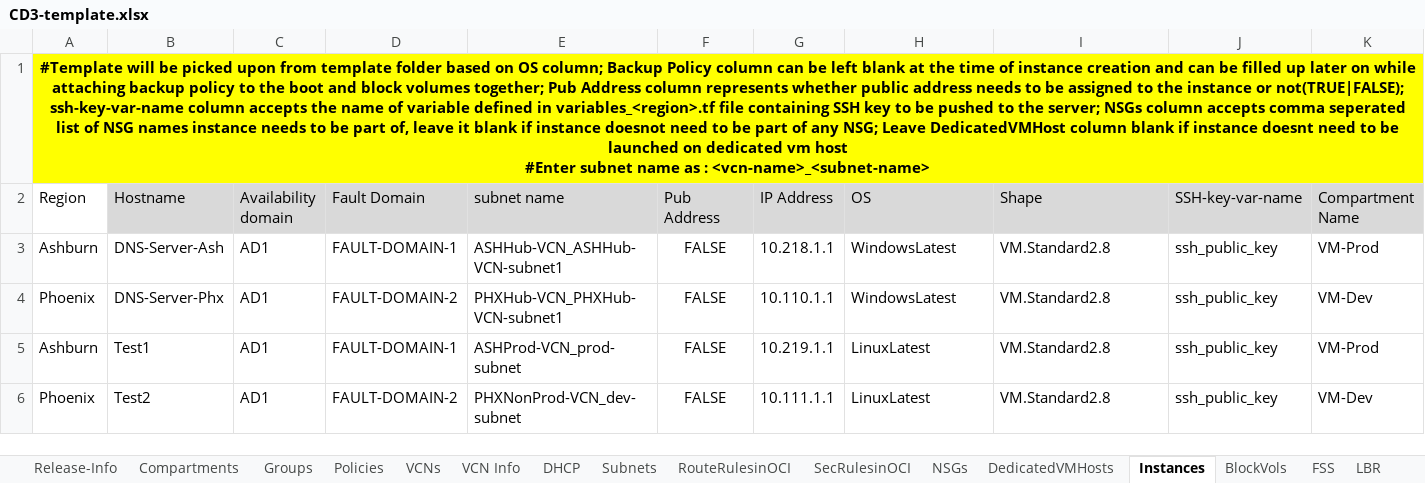
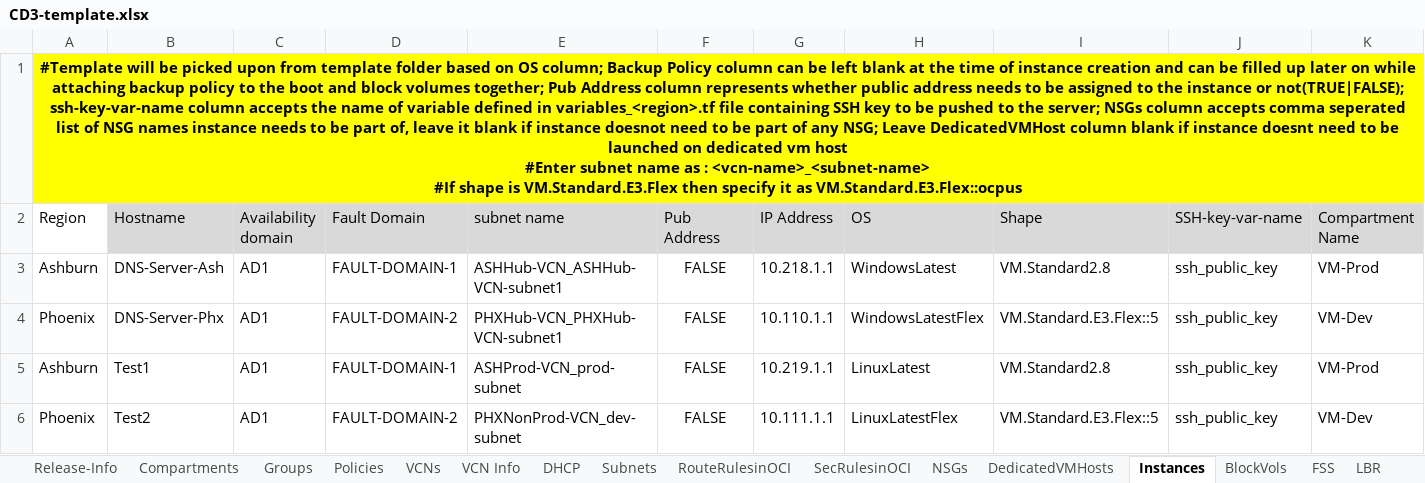
Before and after one commit to oracle-devrel/cd3-automation-toolkit, an Excel workbook: oci_tenancy/SetUpOCI_Via_TF/example/CD3-template.xlsx, sheet Instances, drawn as a sheet; only a part is shown; values as stored, in another font and other column widths than the file's, no borders; ↵ is a line break in a cell; the diff names each change by its address in the sheet, - before the commit and + after, or states it on an @@ line.

Commit message:
Added support for Flex shape for Instances, Modified Networking for compartment change

```diff
--- a/oci_tenancy/SetUpOCI_Via_TF/example/CD3-template.xlsx (sheet Instances)
+++ b/oci_tenancy/SetUpOCI_Via_TF/example/CD3-template.xlsx (sheet Instances)
-A1 (Region): …: <vcn-name>_<subnet-name>
+A1 (Region): …: <vcn-name>_<subnet-name> ↵ #If shape is VM.Standard.E3.Flex then specify it as VM.Standard.E3.Flex::ocpus
-H4 (OS): WindowsLatest
+H4 (OS): WindowsLatestFlex
-I4 (Shape): VM.Standard2.8
+I4 (Shape): VM.Standard.E3.Flex::5
-H6 (OS): LinuxLatest
+H6 (OS): LinuxLatestFlex
-I6 (Shape): VM.Standard2.8
+I6 (Shape): VM.Standard.E3.Flex::5
```
Also changed, not shown: 10 other files.
